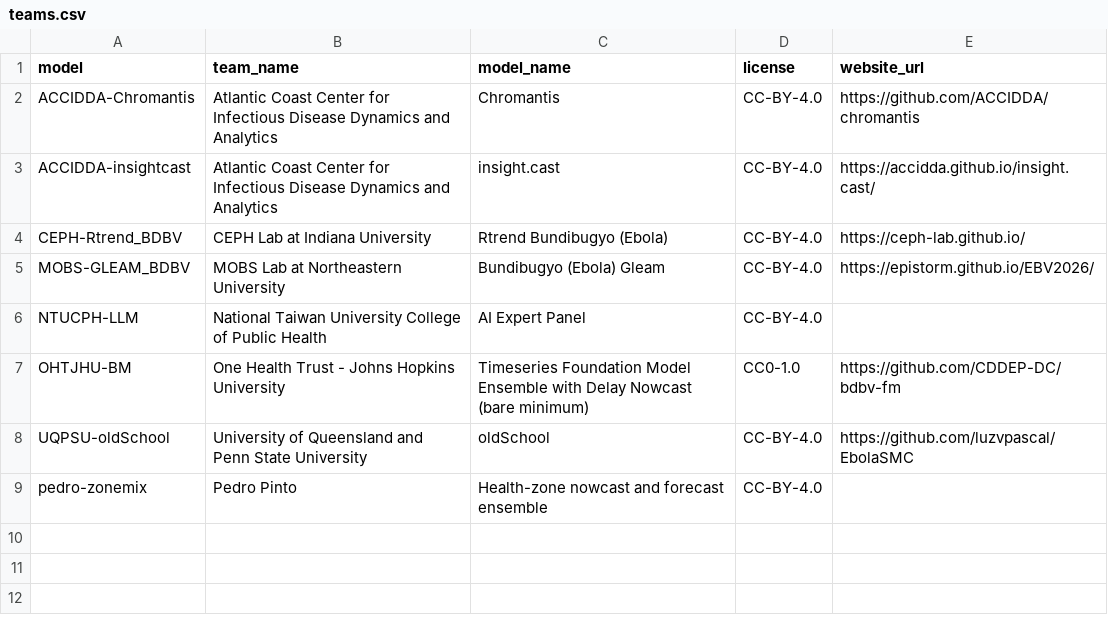
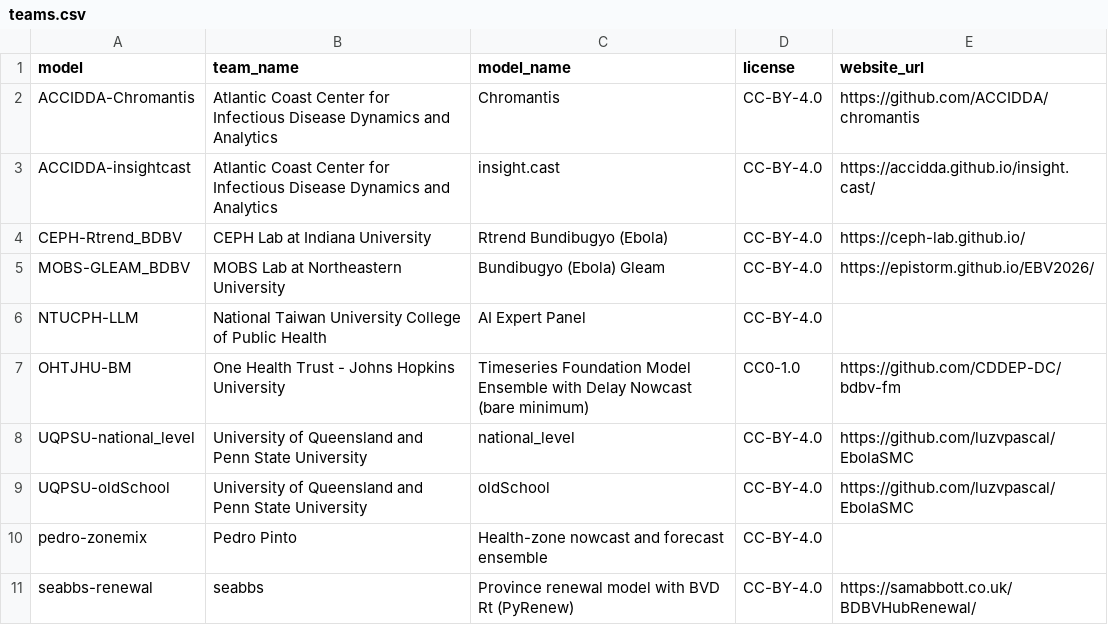
Before and after one commit to seabbs/BDBVHubRenewal, a CSV file: results/hub-comparison/teams.csv, drawn as a sheet; the diff names each change by its address in the sheet, - before the commit and + after, or states it on an @@ line.

Commit message:
Score hub health-zone forecasts in the comparison
zone_truth puts the zone counts of each release in the target's layout,
with a missing zone and week as zero cases, and score_comparison scores
zone forecasts against them.

```diff
--- a/results/hub-comparison/teams.csv
+++ b/results/hub-comparison/teams.csv
+row 8: UQPSU-national_level | University of Queensland and Penn State University | national_level | CC-BY-4.0 | https://github.com/luzvpascal/EbolaSMC
+row 11: seabbs-renewal | seabbs | Province renewal model with BVD Rt (PyRenew) | CC-BY-4.0 | https://samabbott.co.uk/BDBVHubRenewal/
```
Also changed, not shown: 6 other files.
